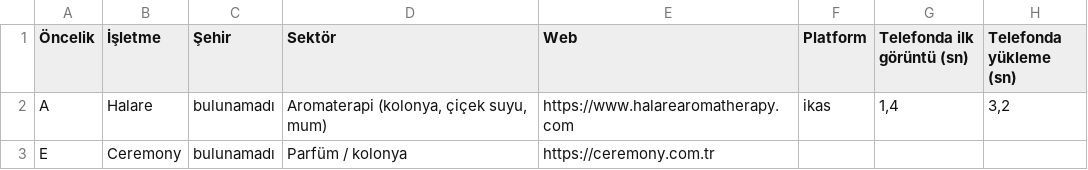
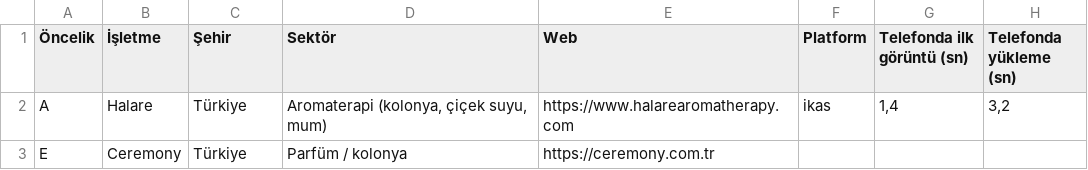
Before and after one commit to berkasengul/analiz, a CSV file: kanal/projeler/berkai-studyo/gunler/2026-11-13/03_musteri/aday_tablosu.csv, drawn as a sheet; only a part is shown; the diff names each change by its address in the sheet, - before the commit and + after, or states it on an @@ line.

```diff
--- a/kanal/projeler/berkai-studyo/gunler/2026-11-13/03_musteri/aday_tablosu.csv
+++ b/kanal/projeler/berkai-studyo/gunler/2026-11-13/03_musteri/aday_tablosu.csv
-C2:C3 (Şehir): bulunamadı
+C2:C3 (Şehir): Türkiye
```
Also changed, not shown: 30 other files.
